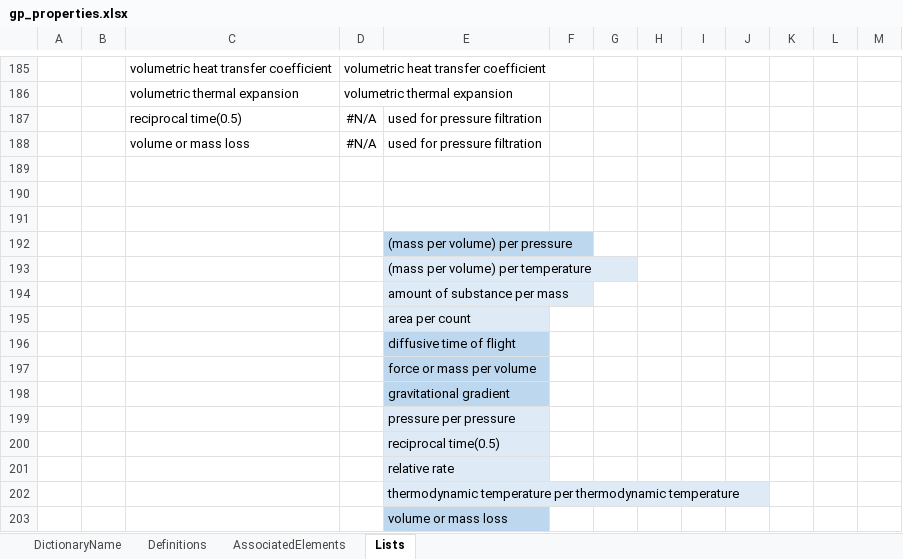
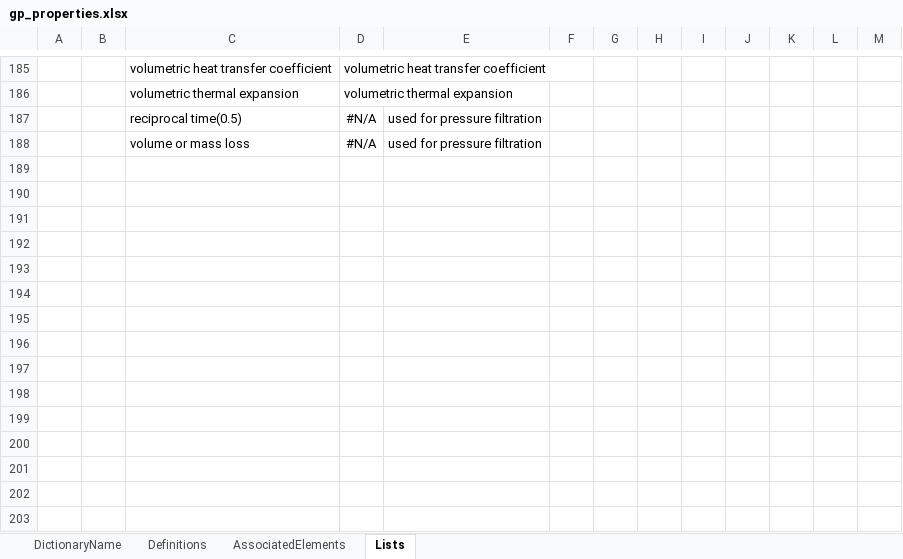
Before and after one commit to DIGGSml/def, an Excel workbook: Codelist Excel Files and Conversion Templates to XML/gp_properties.xlsx, sheet Lists, drawn as a sheet; only a part is shown, gaps mark what is left out; values as stored, in another font and other column widths than the file's, no borders; table styles not drawn; the diff names each change by its address in the sheet, - before the commit and + after, or states it on an @@ line.

```diff
--- a/Codelist Excel Files and Conversion Templates to XML/gp_properties.xlsx (sheet Lists)
+++ b/Codelist Excel Files and Conversion Templates to XML/gp_properties.xlsx (sheet Lists)
-row 189: (empty)
-row 190: (empty)
-row 191: (empty)
-row 192:  |  |  |  | (mass per volume) per pressure
-row 193:  |  |  |  | (mass per volume) per temperature
-row 194:  |  |  |  | amount of substance per mass
-row 195:  |  |  |  | area per count
-row 196:  |  |  |  | diffusive time of flight
-row 197:  |  |  |  | force or mass per volume
-row 198:  |  |  |  | gravitational gradient
-row 199:  |  |  |  | pressure per pressure
-row 200:  |  |  |  | reciprocal time(0.5)
-row 201:  |  |  |  | relative rate
-row 202:  |  |  |  | thermodynamic temperature per thermodynamic temperature
-row 203:  |  |  |  | volume or mass loss
```
Also changed, not shown: sheet Definitions, sheet AssociatedElements, formulas that keep their value.
